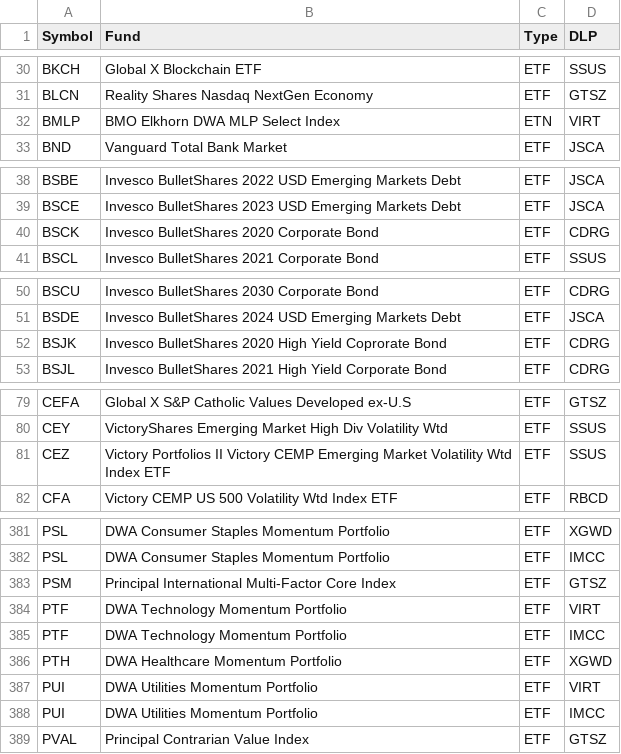
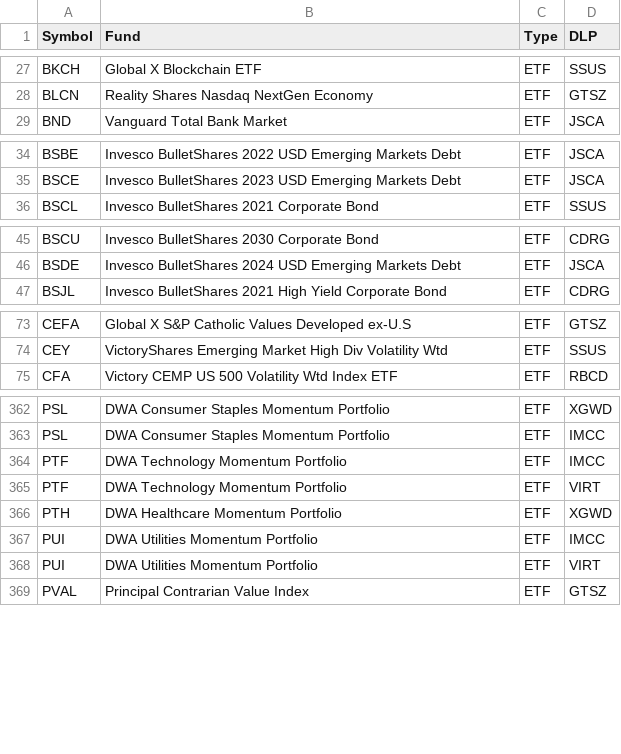
Before and after one commit to haoenhui/nasdaq-listed-etps, a CSV file: etps.csv, drawn as a sheet; only a part is shown, gaps mark what is left out; the diff covers the shown part only.

```diff
--- a/etps.csv
+++ b/etps.csv
@@ -31,3 +28,2 @@ BKCH,Global X Blockchain ETF,ETF,SSUS
 BLCN,Reality Shares Nasdaq NextGen Economy,ETF,GTSZ
-BMLP,BMO Elkhorn DWA MLP Select Index,ETN,VIRT
 BND,Vanguard Total Bank Market,ETF,JSCA
@@ -39,3 +35,2 @@ BSBE,Invesco BulletShares 2022 USD Emerging Markets Debt,ETF,JSCA
 BSCE,Invesco BulletShares 2023 USD Emerging Markets Debt,ETF,JSCA
-BSCK,Invesco BulletShares 2020 Corporate Bond,ETF,CDRG
 BSCL,Invesco BulletShares 2021 Corporate Bond,ETF,SSUS
@@ -51,3 +46,2 @@ BSCU,Invesco BulletShares 2030 Corporate Bond,ETF,CDRG
 BSDE,Invesco BulletShares 2024 USD Emerging Markets Debt,ETF,JSCA
-BSJK,Invesco BulletShares 2020 High Yield Coprorate Bond,ETF,CDRG
 BSJL,Invesco BulletShares 2021 High Yield Corporate Bond,ETF,CDRG
@@ -80,3 +74,2 @@ CEFA,Global X S&P Catholic Values Developed ex-U.S,ETF,GTSZ
 CEY,VictoryShares Emerging Market High Div Volatility Wtd,ETF,SSUS
-CEZ,Victory Portfolios II Victory CEMP Emerging Market Volatility Wtd Index ETF,ETF,SSUS
 CFA,Victory CEMP US 500 Volatility Wtd Index ETF,ETF,RBCD
@@ -382,8 +363,7 @@ PSL,DWA Consumer Staples Momentum Portfolio,ETF,XGWD
 PSL,DWA Consumer Staples Momentum Portfolio,ETF,IMCC
-PSM,Principal International Multi-Factor Core Index,ETF,GTSZ
+PTF,DWA Technology Momentum Portfolio,ETF,IMCC
 PTF,DWA Technology Momentum Portfolio,ETF,VIRT
-PTF,DWA Technology Momentum Portfolio,ETF,IMCC
 PTH,DWA Healthcare Momentum Portfolio,ETF,XGWD
+PUI,DWA Utilities Momentum Portfolio,ETF,IMCC
 PUI,DWA Utilities Momentum Portfolio,ETF,VIRT
-PUI,DWA Utilities Momentum Portfolio,ETF,IMCC
 PVAL,Principal Contrarian Value Index,ETF,GTSZ
```
Also changed, not shown: 21 removed rows and 8 moved rows elsewhere in this file.
